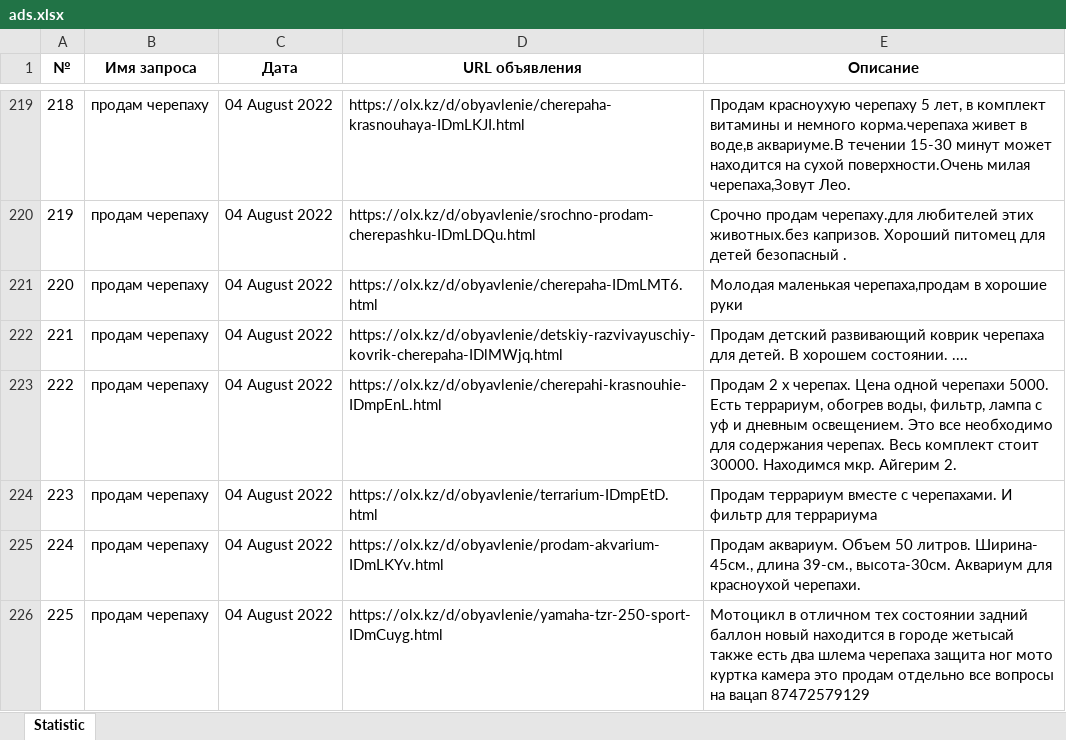
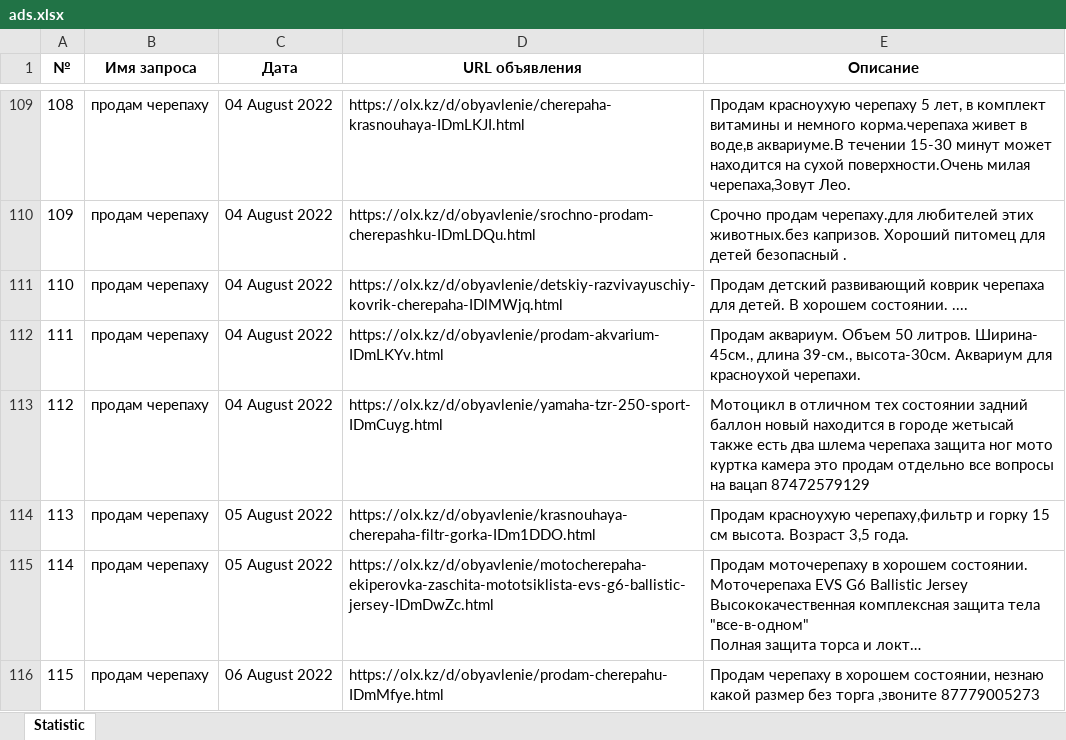
Before and after one commit to AlexShemyakin/AnaliticBot-for-ACBK, an Excel workbook: ads.xlsx, sheet Statistic, drawn as a sheet; only a part is shown, gaps mark what is left out; the shorter side is filled out with more unchanged rows; long unchanged cells end in …; values as stored, in another font and other column widths than the file's, no borders; removed rows and columns are numbered as before the commit, all else as after; the diff covers the shown part only; the diff names each change by its address in the sheet, - before the commit and + after, or states it on an @@ line.

```diff
--- a/ads.xlsx (sheet Statistic)
+++ b/ads.xlsx (sheet Statistic)
@@ column A (№) renumbered between rows 2 and 226 @@
-row 221: 220 | продам черепаху | 04 August 2022 | https://olx.kz/d/obyavlenie/cherepaha-IDmLMT6.html | Молодая маленькая черепаха,продам в хорошие руки
-row 223: 222 | продам черепаху | 04 August 2022 | https://olx.kz/d/obyavlenie/cherepahi-krasnouhie-IDmpEnL.html | Продам 2 х черепах. Цена одной черепахи 5000. Есть террариум, обогрев воды, фильтр, лампа с уф и дневным освещением. Это все необходимо для содержания черепах. Весь комплект стоит 30000. Находимся мкр. Айгерим 2.
-row 224: 223 | продам черепаху | 04 August 2022 | https://olx.kz/d/obyavlenie/terrarium-IDmpEtD.html | Продам террариум вместе с черепахами. И фильтр для террариума
```
Also changed, not shown: 49 added rows, 144 removed rows, 6 moved rows and 8 edited cells elsewhere in this sheet, news.xlsx, 4 other files.
